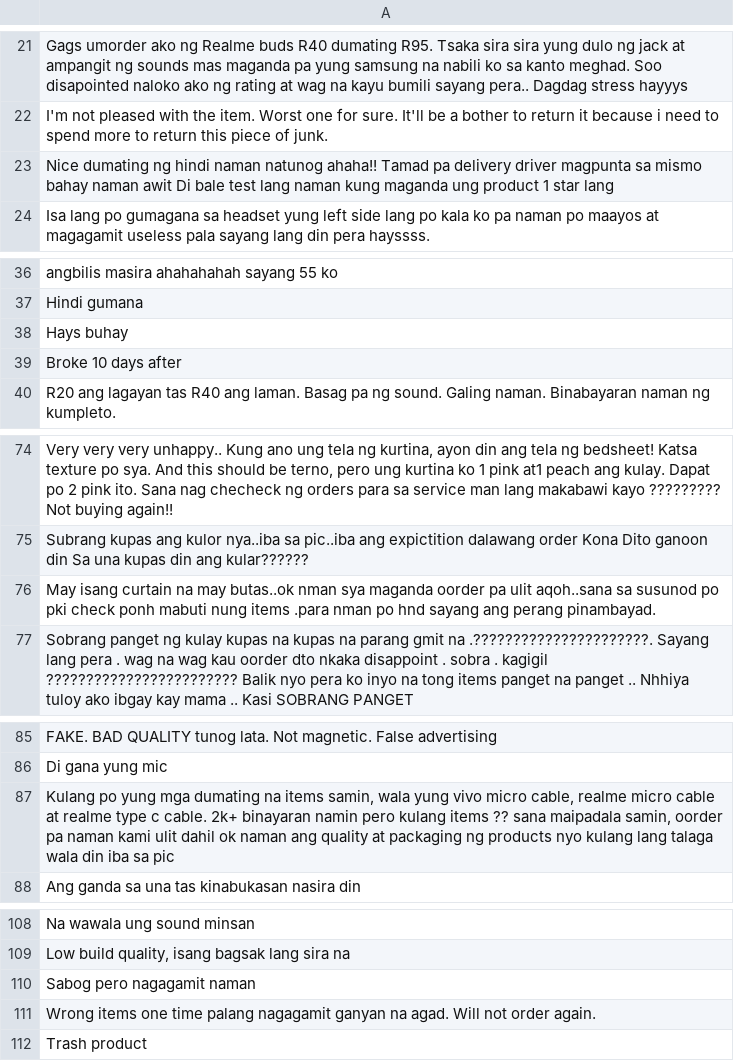
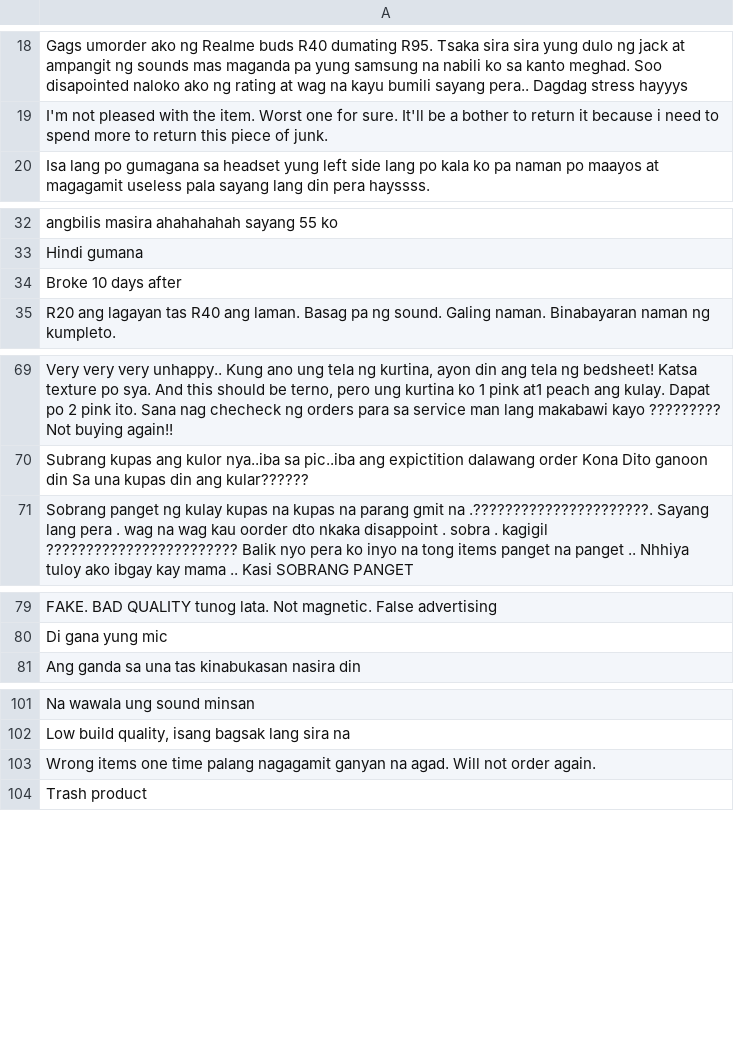
Before and after one commit to PerseusMagnus/sentiment-analysis-thesis, a CSV file: Webscraper/negative_sentiment.csv, drawn as a sheet; only a part is shown, gaps mark what is left out; removed rows and columns are numbered as before the commit, all else as after; the diff covers the shown part only; the diff names each change by its address in the sheet, - before the commit and + after, or states it on an @@ line.

```diff
--- a/Webscraper/negative_sentiment.csv
+++ b/Webscraper/negative_sentiment.csv
-row 23: Nice dumating ng hindi naman natunog ahaha!! Tamad pa delivery driver magpunta sa mismo bahay naman awit Di bale test lang naman kung maganda ung product 1 star lang
-row 38: Hays buhay
-row 76: May isang curtain na may butas..ok nman sya maganda oorder pa ulit aqoh..sana sa susunod po pki check ponh mabuti nung items .para nman po hnd sayang ang perang pinambayad.
-row 87: Kulang po yung mga dumating na items samin, wala yung vivo micro cable, realme micro cable at realme type c cable. 2k+ binayaran namin pero kulang items ?? sana maipadala samin, oorder pa naman kami ulit dahil ok naman ang quality at packaging ng products nyo kulang lang talaga wala din iba sa pic
-row 110: Sabog pero nagagamit naman
```
Also changed, not shown: 40 added rows, 35 removed rows and 1 edited cell elsewhere in this file, negative_sentiment.csv.
